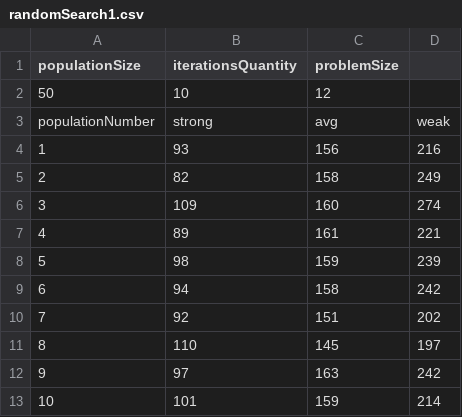
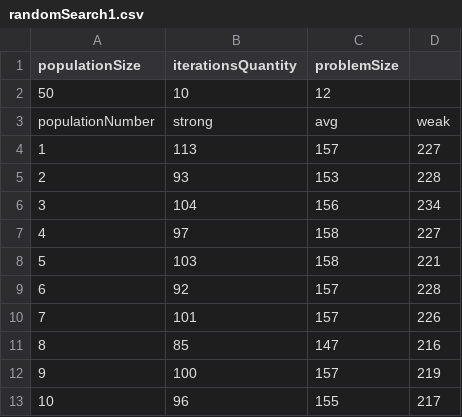
Before and after one commit to bartosz-pigla/QAP, a CSV file: randomSearch1.csv, drawn as a sheet.

```diff
--- a/randomSearch1.csv
+++ b/randomSearch1.csv
@@ -3,11 +3,11 @@
 "populationNumber"	"strong"	"avg"	"weak"
-"1"	"93"	"156"	"216"
-"2"	"82"	"158"	"249"
-"3"	"109"	"160"	"274"
-"4"	"89"	"161"	"221"
-"5"	"98"	"159"	"239"
-"6"	"94"	"158"	"242"
-"7"	"92"	"151"	"202"
-"8"	"110"	"145"	"197"
-"9"	"97"	"163"	"242"
-"10"	"101"	"159"	"214"
+"1"	"113"	"157"	"227"
+"2"	"93"	"153"	"228"
+"3"	"104"	"156"	"234"
+"4"	"97"	"158"	"227"
+"5"	"103"	"158"	"221"
+"6"	"92"	"157"	"228"
+"7"	"101"	"157"	"226"
+"8"	"85"	"147"	"216"
+"9"	"100"	"157"	"219"
+"10"	"96"	"155"	"217"
```
Also changed, not shown: 4 other files.
